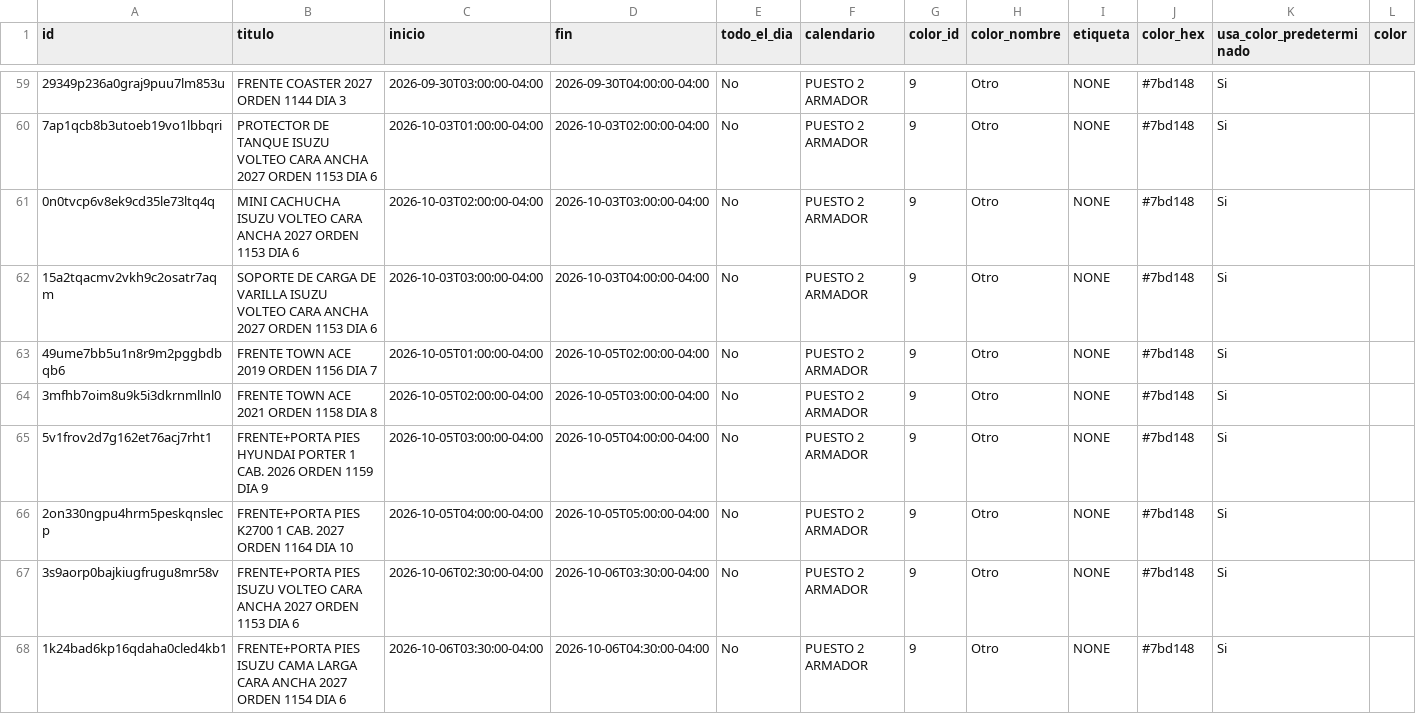
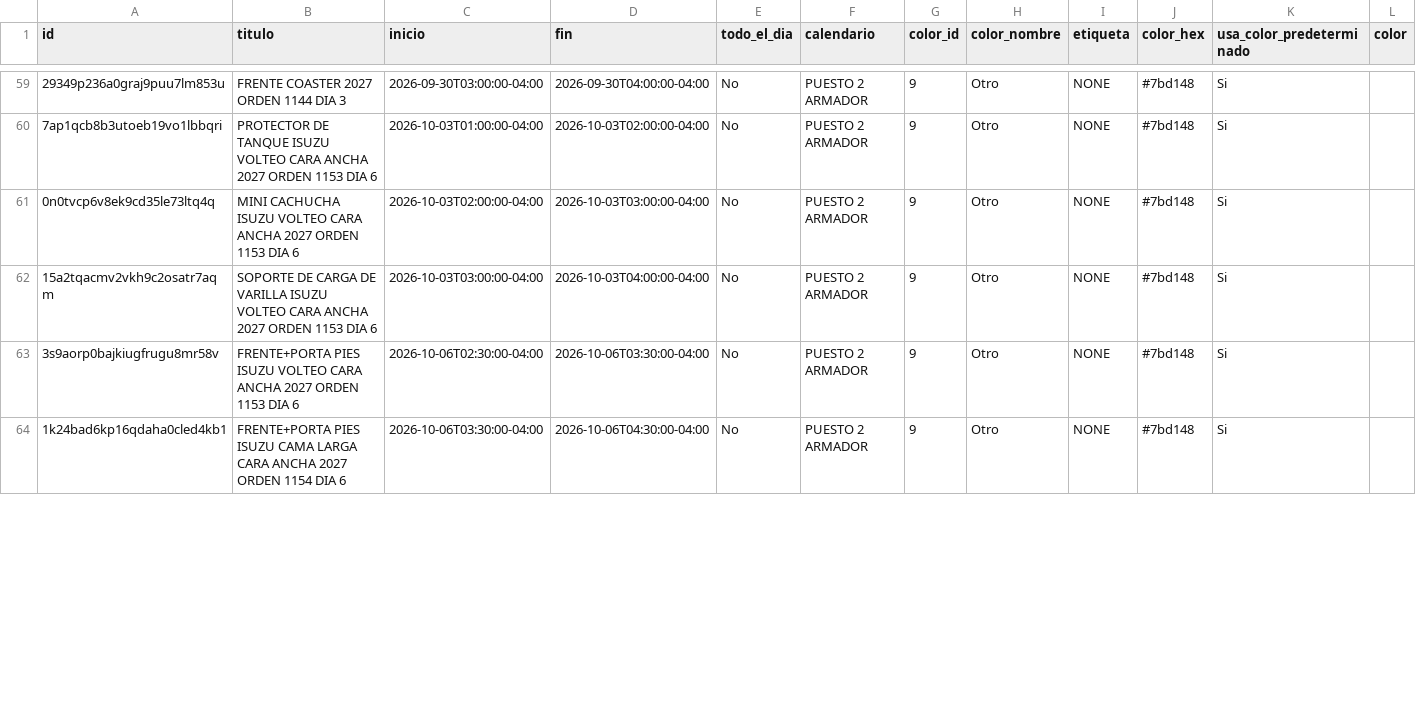
Before and after one commit to Osiris-14/rubio-defensa-ticket, a CSV file: public/data/calendario_armadores/armador_puesto2.csv, drawn as a sheet; only a part is shown, gaps mark what is left out; removed rows and columns are numbered as before the commit, all else as after; rows hold the shown columns only; the diff covers the shown part only; the diff names each change by its address in the sheet, - before the commit and + after, or states it on an @@ line.

```diff
--- a/public/data/calendario_armadores/armador_puesto2.csv
+++ b/public/data/calendario_armadores/armador_puesto2.csv
-row 63: 49ume7bb5u1n8r9m2pggbdbqb6 | FRENTE TOWN ACE 2019 ORDEN 1156 DIA 7 | 2026-10-05T01:00:00-04:00 | 2026-10-05T02:00:00-04:00 | No | PUESTO 2 ARMADOR | 9 | Otro | NONE | #7bd148 | Si
-row 64: 3mfhb7oim8u9k5i3dkrnmllnl0 | FRENTE TOWN ACE 2021 ORDEN 1158 DIA 8 | 2026-10-05T02:00:00-04:00 | 2026-10-05T03:00:00-04:00 | No | PUESTO 2 ARMADOR | 9 | Otro | NONE | #7bd148 | Si
-row 65: 5v1frov2d7g162et76acj7rht1 | FRENTE+PORTA PIES HYUNDAI PORTER 1 CAB. 2026 ORDEN 1159 DIA 9 | 2026-10-05T03:00:00-04:00 | 2026-10-05T04:00:00-04:00 | No | PUESTO 2 ARMADOR | 9 | Otro | NONE | #7bd148 | Si
-row 66: 2on330ngpu4hrm5peskqnslecp | FRENTE+PORTA PIES K2700 1 CAB. 2027 ORDEN 1164 DIA 10 | 2026-10-05T04:00:00-04:00 | 2026-10-05T05:00:00-04:00 | No | PUESTO 2 ARMADOR | 9 | Otro | NONE | #7bd148 | Si
```
Also changed, not shown: 1 added row elsewhere in this file.
